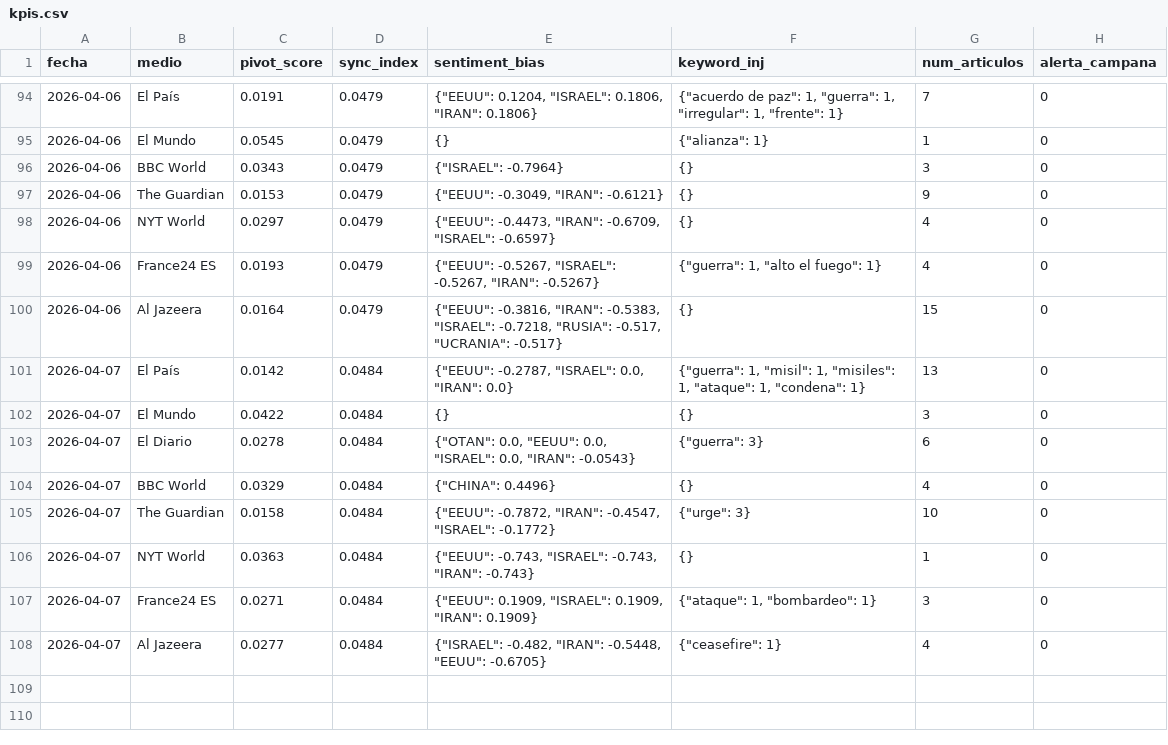
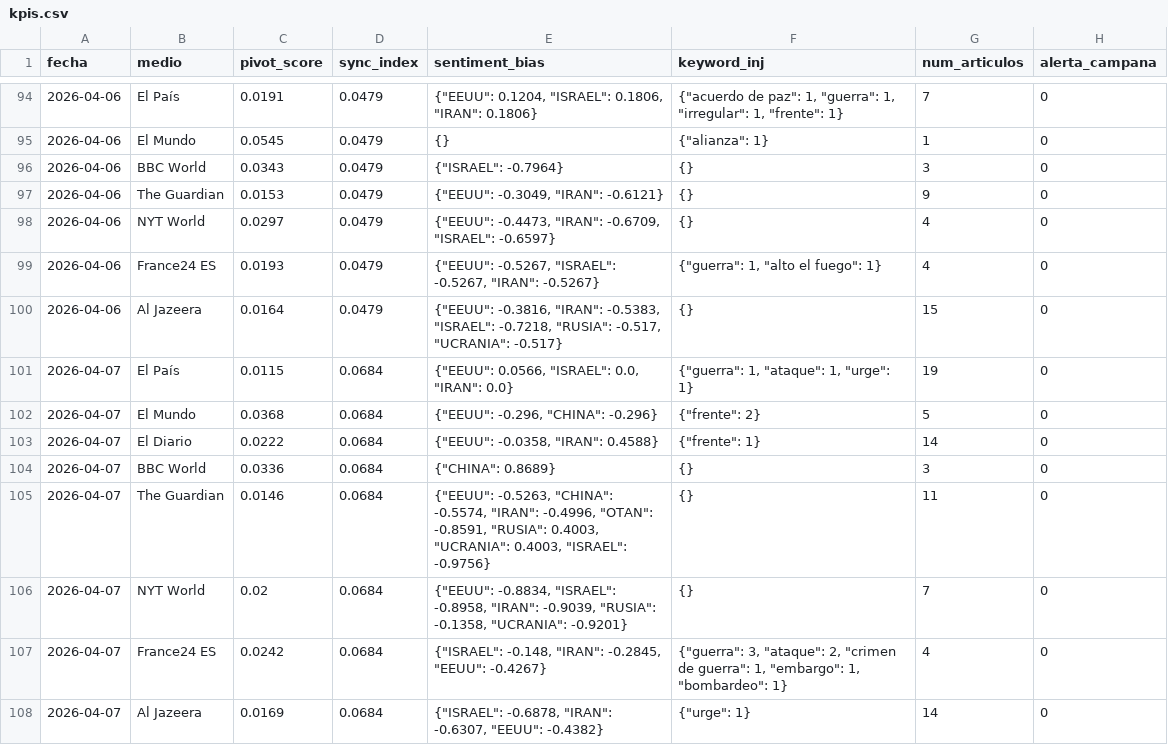
Before and after one commit to mcasrom/SIEG-Mani, a CSV file: data/kpis.csv, drawn as a sheet; only a part is shown, gaps mark what is left out.

Commit message:
MANI data 2026-04-07 12:10

```diff
--- a/data/kpis.csv
+++ b/data/kpis.csv
@@ -100,9 +100,9 @@ fecha,medio,pivot_score,sync_index,sentiment_bias,keyword_inj,num_articulos,aler
 2026-04-06,Al Jazeera,0.0164,0.0479,"{""EEUU"": -0.3816, ""IRAN"": -0.5383, ""ISRAEL"": -0.7218, ""RUSIA"": -0.517, ""UCRANIA"": -0.517}",{},15,0
-2026-04-07,El País,0.0142,0.0484,"{""EEUU"": -0.2787, ""ISRAEL"": 0.0, ""IRAN"": 0.0}","{""guerra"": 1, ""misil"": 1, ""misiles"": 1, ""ataque"": 1, ""condena"": 1}",13,0
-2026-04-07,El Mundo,0.0422,0.0484,{},{},3,0
-2026-04-07,El Diario,0.0278,0.0484,"{""OTAN"": 0.0, ""EEUU"": 0.0, ""ISRAEL"": 0.0, ""IRAN"": -0.0543}","{""guerra"": 3}",6,0
-2026-04-07,BBC World,0.0329,0.0484,"{""CHINA"": 0.4496}",{},4,0
-2026-04-07,The Guardian,0.0158,0.0484,"{""EEUU"": -0.7872, ""IRAN"": -0.4547, ""ISRAEL"": -0.1772}","{""urge"": 3}",10,0
-2026-04-07,NYT World,0.0363,0.0484,"{""EEUU"": -0.743, ""ISRAEL"": -0.743, ""IRAN"": -0.743}",{},1,0
-2026-04-07,France24 ES,0.0271,0.0484,"{""EEUU"": 0.1909, ""ISRAEL"": 0.1909, ""IRAN"": 0.1909}","{""ataque"": 1, ""bombardeo"": 1}",3,0
-2026-04-07,Al Jazeera,0.0277,0.0484,"{""ISRAEL"": -0.482, ""IRAN"": -0.5448, ""EEUU"": -0.6705}","{""ceasefire"": 1}",4,0
+2026-04-07,El País,0.0115,0.0684,"{""EEUU"": 0.0566, ""ISRAEL"": 0.0, ""IRAN"": 0.0}","{""guerra"": 1, ""ataque"": 1, ""urge"": 1}",19,0
+2026-04-07,El Mundo,0.0368,0.0684,"{""EEUU"": -0.296, ""CHINA"": -0.296}","{""frente"": 2}",5,0
+2026-04-07,El Diario,0.0222,0.0684,"{""EEUU"": -0.0358, ""IRAN"": 0.4588}","{""frente"": 1}",14,0
+2026-04-07,BBC World,0.0336,0.0684,"{""CHINA"": 0.8689}",{},3,0
+2026-04-07,The Guardian,0.0146,0.0684,"{""EEUU"": -0.5263, ""CHINA"": -0.5574, ""IRAN"": -0.4996, ""OTAN"": -0.8591, ""RUSIA"": 0.4003, ""UCRANIA"": 0.4003, ""ISRAEL"": -0.9756}",{},11,0
+2026-04-07,NYT World,0.02,0.0684,"{""EEUU"": -0.8834, ""ISRAEL"": -0.8958, ""IRAN"": -0.9039, ""RUSIA"": -0.1358, ""UCRANIA"": -0.9201}",{},7,0
+2026-04-07,France24 ES,0.0242,0.0684,"{""ISRAEL"": -0.148, ""IRAN"": -0.2845, ""EEUU"": -0.4267}","{""guerra"": 3, ""ataque"": 2, ""crimen de guerra"": 1, ""embargo"": 1, ""bombardeo"": 1}",4,0
+2026-04-07,Al Jazeera,0.0169,0.0684,"{""ISRAEL"": -0.6878, ""IRAN"": -0.6307, ""EEUU"": -0.4382}","{""urge"": 1}",14,0
```
Also changed, not shown: 2 other files.
